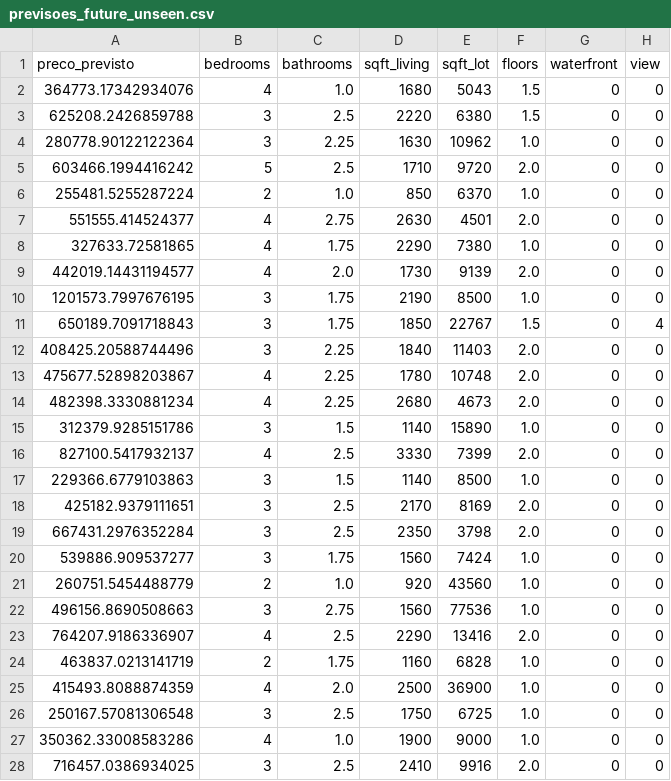
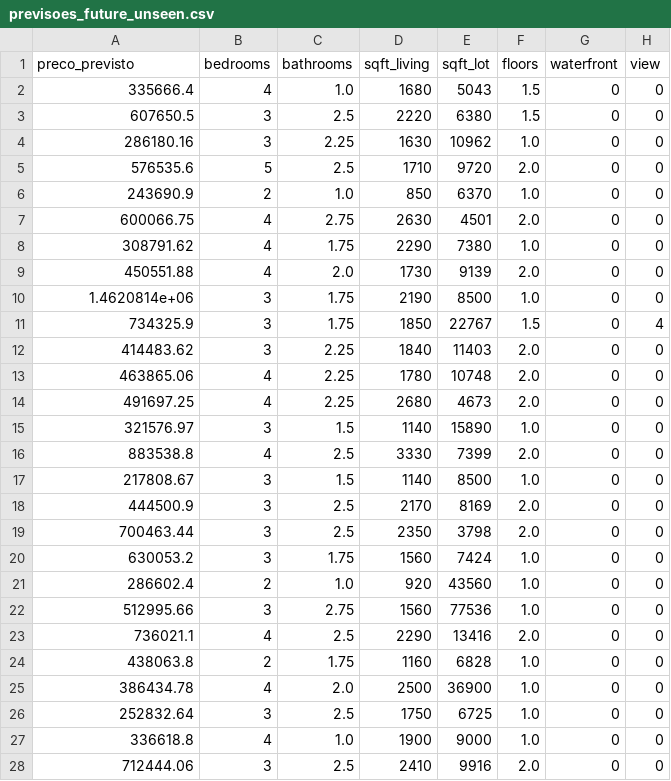
Before and after one commit to dmourasi/king-county-house-prices, a CSV file: python/output/previsoes_future_unseen.csv, drawn as a sheet; only a part is shown; the diff covers the shown part only; the diff names each change by its address in the sheet, - before the commit and + after, or states it on an @@ line.

Commit message:
Reorganiza itens 3/4/5, padroniza pastas R/Python e corrige inconsistencias numericas
- Adiciona EDA em Python (python/01_eda.ipynb), independente da versao R,
  como confirmacao cruzada das decisoes de feature engineering.
- Corrige numeros divergentes entre paginas: docs/04 ainda citava a
  degradacao de generalizacao da Random Forest/R (+16%/+7%) em vez do
  XGBoost/Python (+20,5%/+13,0%); contagem de modelos testados (4 em
  Python, nao 6); tamanho da base de treino (21.612, nao 21.613).
- Recria a bancada de calculo do item 5 em Python
  (python/05_comunicacao_stakeholders_calculos.ipynb), rodando sobre o
  XGBoost real salvo em models/ — a antiga so em R ainda rodava sobre
  Random Forest e ficou desalinhada da pagina final. A versao R e
  mantida e re-rotulada como alternativa.
- Converte docs/04_aprendizado_continuo.md para HTML no mesmo sistema
  visual do item 3, com diagrama proprio do ciclo de reentreino.
- Move a pagina final do item 5 de analysis/ para docs/, ao lado dos
  itens 3 e 4 (artefatos de apresentacao do modelo de referencia, nao
  especificos de linguagem). Corrige todos os links cruzados.
- Padroniza analysis/ e python/ com README proprio explicando papel
  (referencia vs. alternativa); adiciona docs/README.md.
- Reescreve resolucao.md como guia de pipeline (diagrama Mermaid, mapa
  de etapas, comandos de reproducao consolidados) em vez de log.
- Adiciona ponteiro para a solucao no README.md raiz (enunciado
  original preservado abaixo, sem alteracoes).
- Versiona python/models/modelo_xgb.joblib (faltava — os notebooks de
  generalizacao, previsao e comunicacao dependem dele via joblib.load).
- .gitignore: ignora .claude/ (config local da ferramenta).

```diff
--- a/python/output/previsoes_future_unseen.csv
+++ b/python/output/previsoes_future_unseen.csv
-A2 (preco_previsto): 364773.17342934076
+A2 (preco_previsto): 335666.4
-A3 (preco_previsto): 625208.2426859788
+A3 (preco_previsto): 607650.5
-A4 (preco_previsto): 280778.90122122364
+A4 (preco_previsto): 286180.16
-A5 (preco_previsto): 603466.1994416242
+A5 (preco_previsto): 576535.6
-A6 (preco_previsto): 255481.5255287224
+A6 (preco_previsto): 243690.9
-A7 (preco_previsto): 551555.414524377
+A7 (preco_previsto): 600066.75
-A8 (preco_previsto): 327633.72581865
+A8 (preco_previsto): 308791.62
-A9 (preco_previsto): 442019.14431194577
+A9 (preco_previsto): 450551.88
-A10 (preco_previsto): 1201573.7997676195
+A10 (preco_previsto): 1.4620814e+06
-A11 (preco_previsto): 650189.7091718843
+A11 (preco_previsto): 734325.9
-A12 (preco_previsto): 408425.20588744496
+A12 (preco_previsto): 414483.62
-A13 (preco_previsto): 475677.52898203867
+A13 (preco_previsto): 463865.06
-A14 (preco_previsto): 482398.3330881234
+A14 (preco_previsto): 491697.25
-A15 (preco_previsto): 312379.9285151786
+A15 (preco_previsto): 321576.97
-A16 (preco_previsto): 827100.5417932137
+A16 (preco_previsto): 883538.8
-A17 (preco_previsto): 229366.6779103863
+A17 (preco_previsto): 217808.67
-A18 (preco_previsto): 425182.9379111651
+A18 (preco_previsto): 444500.9
-A19 (preco_previsto): 667431.2976352284
+A19 (preco_previsto): 700463.44
-A20 (preco_previsto): 539886.909537277
+A20 (preco_previsto): 630053.2
-A21 (preco_previsto): 260751.5454488779
+A21 (preco_previsto): 286602.4
-A22 (preco_previsto): 496156.8690508663
+A22 (preco_previsto): 512995.66
-A23 (preco_previsto): 764207.9186336907
+A23 (preco_previsto): 736021.1
-A24 (preco_previsto): 463837.0213141719
+A24 (preco_previsto): 438063.8
-A25 (preco_previsto): 415493.8088874359
+A25 (preco_previsto): 386434.78
-A26 (preco_previsto): 250167.57081306548
+A26 (preco_previsto): 252832.64
-A27 (preco_previsto): 350362.33008583286
+A27 (preco_previsto): 336618.8
-A28 (preco_previsto): 716457.0386934025
+A28 (preco_previsto): 712444.06
```
Also changed, not shown: 73 edited cells elsewhere in this file, 29 other files.
